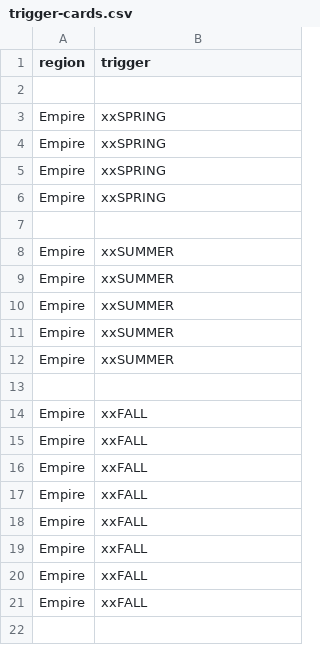
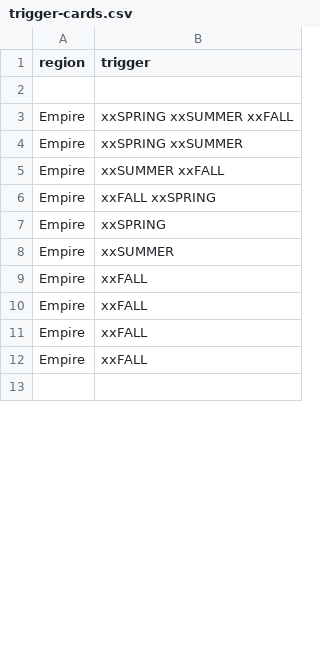
Before and after one commit to ziapeltagames/six-winters, a CSV file: src/stats/trigger-cards.csv, drawn as a sheet; only a part is shown; removed rows and columns are numbered as before the commit, all else as after; the diff covers the shown part only; the diff names each change by its address in the sheet, - before the commit and + after, or states it on an @@ line.

```diff
--- a/src/stats/trigger-cards.csv
+++ b/src/stats/trigger-cards.csv
+row 3: Empire | xxSPRING xxSUMMER xxFALL
+row 4: Empire | xxSPRING xxSUMMER
+row 5: Empire | xxSUMMER xxFALL
+row 6: Empire | xxFALL xxSPRING
-row 4: Empire | xxSPRING
-row 5: Empire | xxSPRING
-row 6: Empire | xxSPRING
-row 7: (empty)
-row 9: Empire | xxSUMMER
-row 10: Empire | xxSUMMER
-row 11: Empire | xxSUMMER
-row 12: Empire | xxSUMMER
-row 13: (empty)
-row 14: Empire | xxFALL
-row 15: Empire | xxFALL
-row 16: Empire | xxFALL
-row 17: Empire | xxFALL
```
Also changed, not shown: 6 added rows, 36 removed rows, 4 moved rows and 6 edited cells elsewhere in this file, 1 other file.
